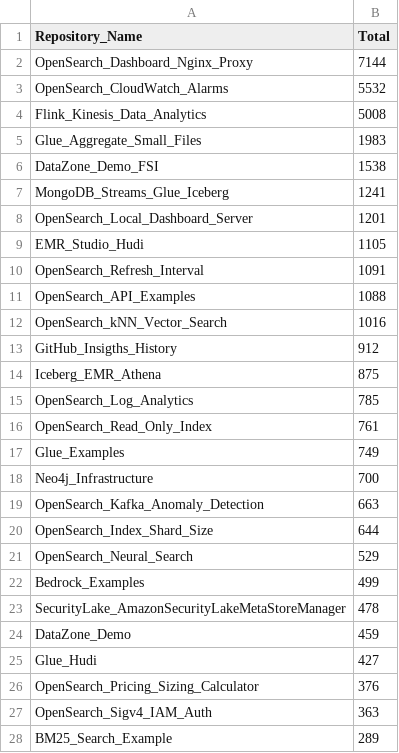
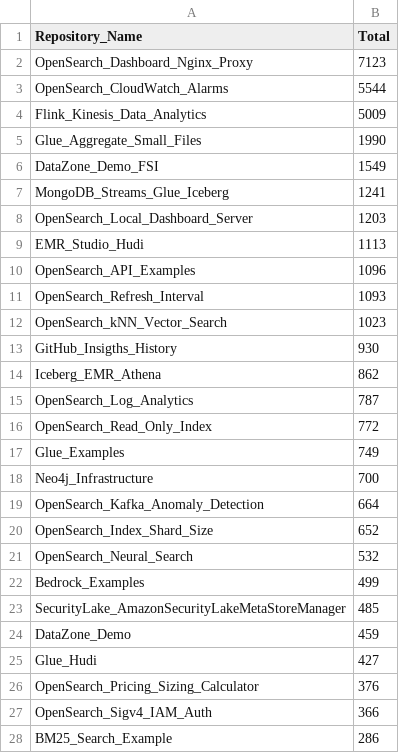
Before and after one commit to ev2900/GitHub_Insigths_History, a CSV file: Metric_Collection/Aggregated_Metric_Data/agg_views.csv, drawn as a sheet; only a part is shown; the diff covers the shown part only.

```diff
--- a/Metric_Collection/Aggregated_Metric_Data/agg_views.csv
+++ b/Metric_Collection/Aggregated_Metric_Data/agg_views.csv
@@ -1,24 +1,24 @@
 Repository_Name,Total
-OpenSearch_Dashboard_Nginx_Proxy,7144
-OpenSearch_CloudWatch_Alarms,5532
-Flink_Kinesis_Data_Analytics,5008
-Glue_Aggregate_Small_Files,1983
-DataZone_Demo_FSI,1538
+OpenSearch_Dashboard_Nginx_Proxy,7123
+OpenSearch_CloudWatch_Alarms,5544
+Flink_Kinesis_Data_Analytics,5009
+Glue_Aggregate_Small_Files,1990
+DataZone_Demo_FSI,1549
 MongoDB_Streams_Glue_Iceberg,1241
-OpenSearch_Local_Dashboard_Server,1201
-EMR_Studio_Hudi,1105
-OpenSearch_Refresh_Interval,1091
-OpenSearch_API_Examples,1088
-OpenSearch_kNN_Vector_Search,1016
-GitHub_Insigths_History,912
-Iceberg_EMR_Athena,875
-OpenSearch_Log_Analytics,785
-OpenSearch_Read_Only_Index,761
+OpenSearch_Local_Dashboard_Server,1203
+EMR_Studio_Hudi,1113
+OpenSearch_API_Examples,1096
+OpenSearch_Refresh_Interval,1093
+OpenSearch_kNN_Vector_Search,1023
+GitHub_Insigths_History,930
+Iceberg_EMR_Athena,862
+OpenSearch_Log_Analytics,787
+OpenSearch_Read_Only_Index,772
 Glue_Examples,749
 Neo4j_Infrastructure,700
-OpenSearch_Kafka_Anomaly_Detection,663
-OpenSearch_Index_Shard_Size,644
-OpenSearch_Neural_Search,529
+OpenSearch_Kafka_Anomaly_Detection,664
+OpenSearch_Index_Shard_Size,652
+OpenSearch_Neural_Search,532
 Bedrock_Examples,499
-SecurityLake_AmazonSecurityLakeMetaStoreManager,478
+SecurityLake_AmazonSecurityLakeMetaStoreManager,485
 DataZone_Demo,459
@@ -26,3 +26,3 @@ Glue_Hudi,427
 OpenSearch_Pricing_Sizing_Calculator,376
-OpenSearch_Sigv4_IAM_Auth,363
-BM25_Search_Example,289
+OpenSearch_Sigv4_IAM_Auth,366
+BM25_Search_Example,286
```
Also changed, not shown: 3 added rows, 3 removed rows, 10 moved rows and 6 edited cells elsewhere in this file, Metric_Collection/Aggregated_Metric_Data/agg_unique_visits.csv, Metric_Collection/Metric_Data/unique_visits.csv, 2 other files.
